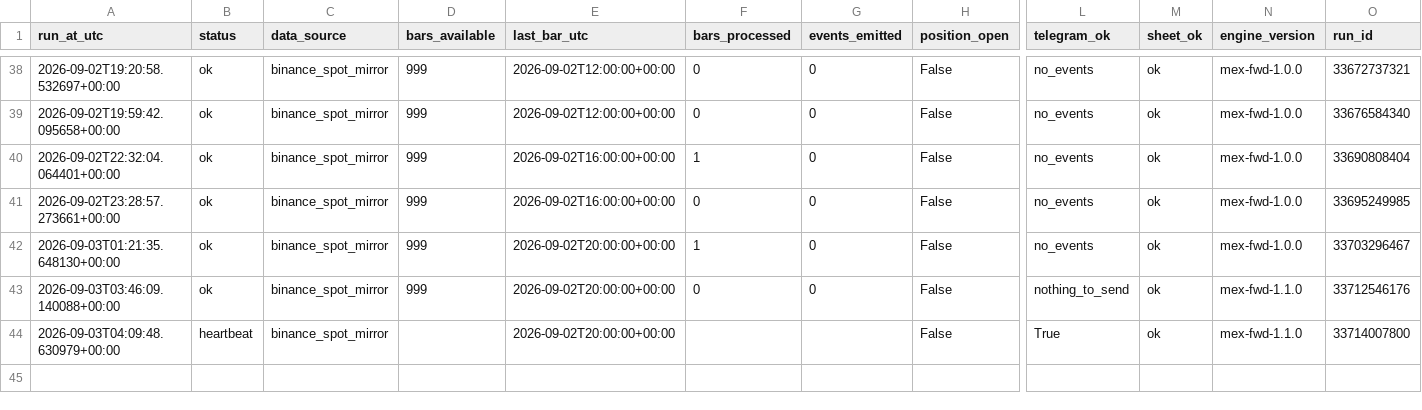
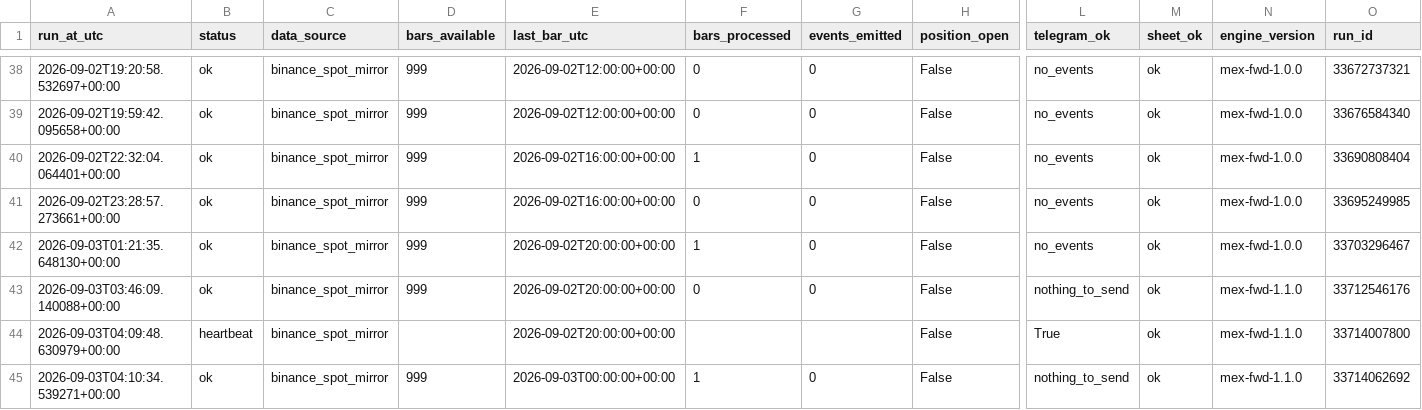
Before and after one commit to daijobudesu69/Crypto-MEX, a CSV file: state/runs.csv, drawn as a sheet; only a part is shown, gaps mark what is left out; rows hold the shown columns only; the diff names each change by its address in the sheet, - before the commit and + after, or states it on an @@ line.

```diff
--- a/state/runs.csv
+++ b/state/runs.csv
+row 45: 2026-09-03T04:10:34.539271+00:00 | ok | binance_spot_mirror | 999 | 2026-09-03T00:00:00+00:00 | 1 | 0 | False | nothing_to_send | ok | mex-fwd-1.1.0 | 33714062692
```
Also changed, not shown: 1 other file.
